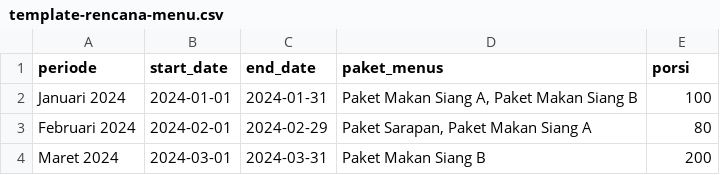
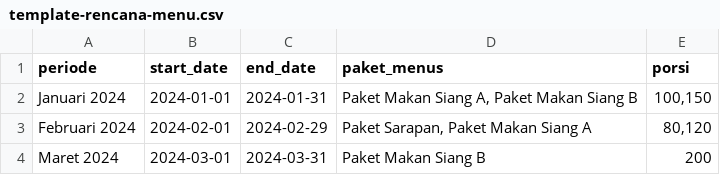
Before and after one commit to adithyaric/aplikasi_gg, a CSV file: public/templates/template-rencana-menu.csv, drawn as a sheet; the diff names each change by its address in the sheet, - before the commit and + after, or states it on an @@ line.

```diff
--- a/public/templates/template-rencana-menu.csv
+++ b/public/templates/template-rencana-menu.csv
-E2 (porsi): 100
+E2 (porsi): 100,150
-E3 (porsi): 80
+E3 (porsi): 80,120
```
Also changed, not shown: public/templates/template-gizi.csv, public/templates/template-paket-menu.csv, 5 other files.
